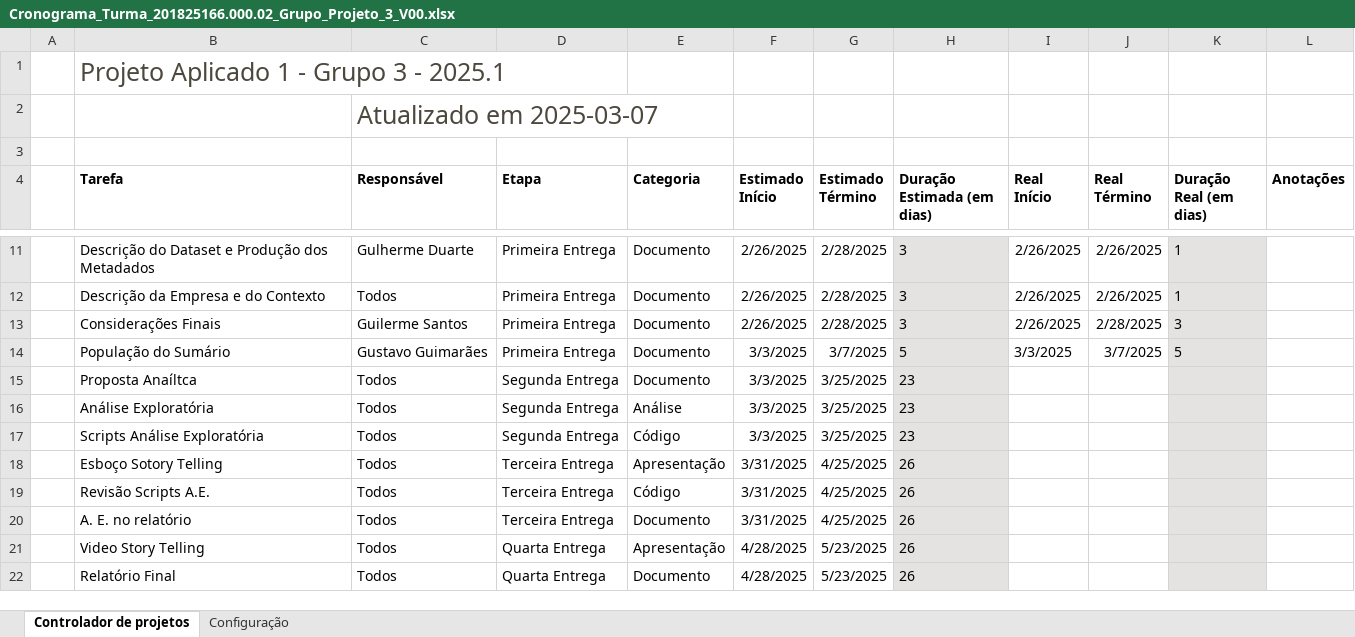
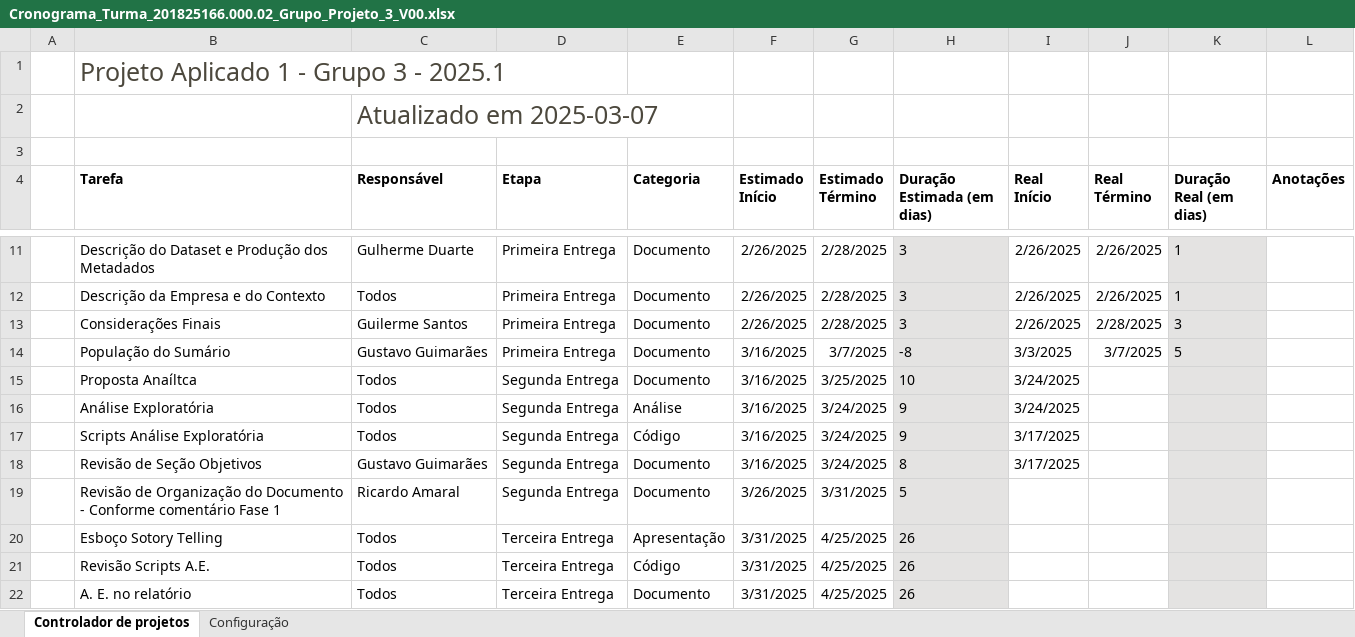
Before and after one commit to guilhermersduarte/Projeto-Aplicado-1, an Excel workbook: DOCS/Cronograma_Turma_201825166.000.02_Grupo_Projeto_3_V00.xlsx, sheet Controlador de projetos, drawn as a sheet; only a part is shown, gaps mark what is left out; the shorter side is filled out with more unchanged rows; values as stored, in another font and other column widths than the file's, no borders; charts and pictures and conditional formats and table styles not drawn; the diff names each change by its address in the sheet, - before the commit and + after, or states it on an @@ line.

Commit message:
Atualização do Cronograma para fase 2

```diff
--- a/DOCS/Cronograma_Turma_201825166.000.02_Grupo_Projeto_3_V00.xlsx (sheet Controlador de projetos)
+++ b/DOCS/Cronograma_Turma_201825166.000.02_Grupo_Projeto_3_V00.xlsx (sheet Controlador de projetos)
-F14:F17 (Estimado Início): 3/3/2025
+F14:F17 (Estimado Início): 3/16/2025
-H14 (Duração Estimada (em dias)): 5
+H14 (Duração Estimada (em dias)): -8
-H15 (Duração Estimada (em dias)): 23
+H15 (Duração Estimada (em dias)): 10
-I15:I16 (Real Início): (empty)
+I15:I16 (Real Início): 3/24/2025
-G16:G17 (Estimado Término): 3/25/2025
+G16:G17 (Estimado Término): 3/24/2025
-H16:H17 (Duração Estimada (em dias)): 23
+H16:H17 (Duração Estimada (em dias)): 9
-I17 (Real Início): (empty)
+I17 (Real Início): 3/17/2025
+row 18:  | Revisão de Seção Objetivos | Gustavo Guimarães | Segunda Entrega | Documento | 3/16/2025 | 3/24/2025 | 8 | 3/17/2025
+row 19:  | Revisão de Organização do Documento - Conforme comentário Fase 1 | Ricardo Amaral | Segunda Entrega | Documento | 3/26/2025 | 3/31/2025 | 5
```
